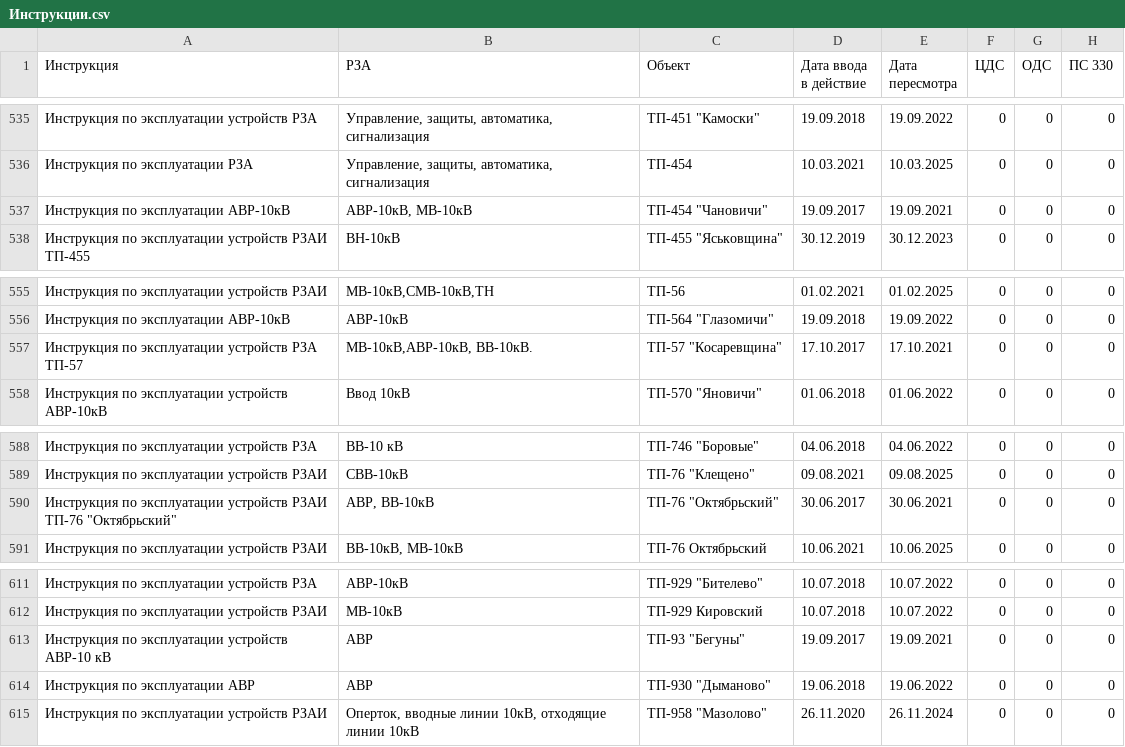
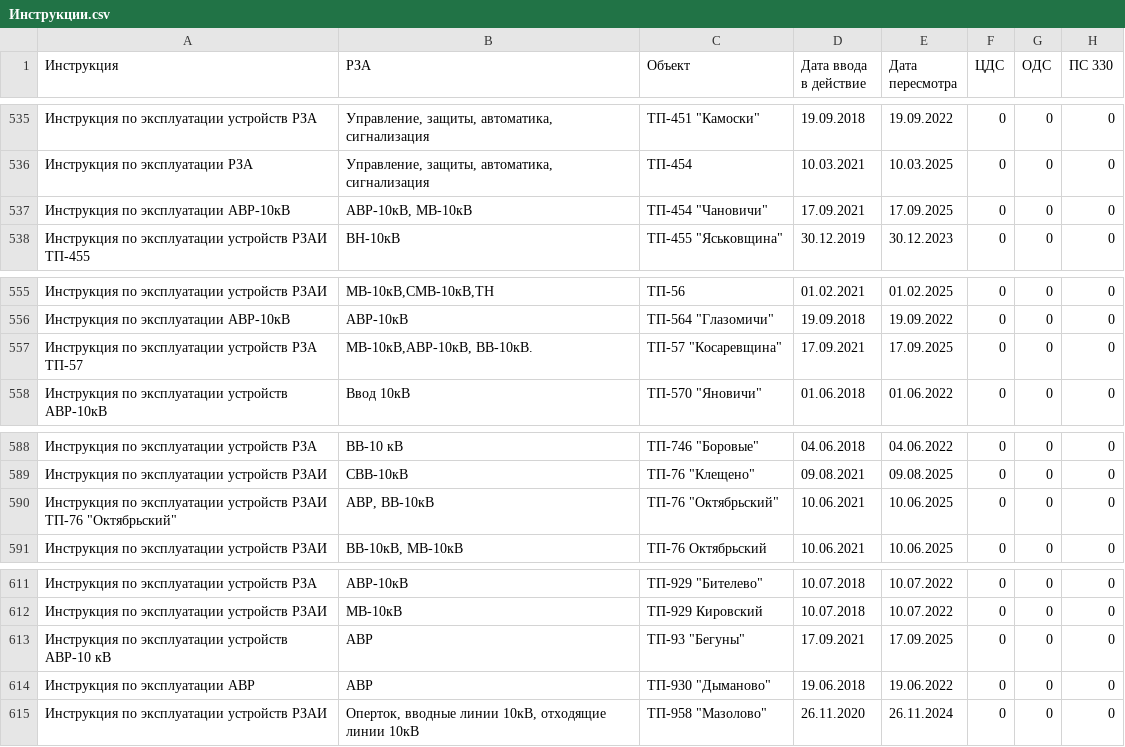
Before and after one commit to gogo69gogo/InfoRZA, a CSV file: docs/source/Перечни/Инструкции.csv, drawn as a sheet; only a part is shown, gaps mark what is left out; the diff names each change by its address in the sheet, - before the commit and + after, or states it on an @@ line.

Commit message:
Пересмотр инструкций

```diff
--- a/docs/source/Перечни/Инструкции.csv
+++ b/docs/source/Перечни/Инструкции.csv
-D537 (Дата ввода в действие): 19.09.2017
+D537 (Дата ввода в действие): 17.09.2021
-E537 (Дата пересмотра): 19.09.2021
+E537 (Дата пересмотра): 17.09.2025
-D557 (Дата ввода в действие): 17.10.2017
+D557 (Дата ввода в действие): 17.09.2021
-E557 (Дата пересмотра): 17.10.2021
+E557 (Дата пересмотра): 17.09.2025
-D590 (Дата ввода в действие): 30.06.2017
+D590 (Дата ввода в действие): 10.06.2021
-E590 (Дата пересмотра): 30.06.2021
+E590 (Дата пересмотра): 10.06.2025
-D613 (Дата ввода в действие): 19.09.2017
+D613 (Дата ввода в действие): 17.09.2021
-E613 (Дата пересмотра): 19.09.2021
+E613 (Дата пересмотра): 17.09.2025
```
